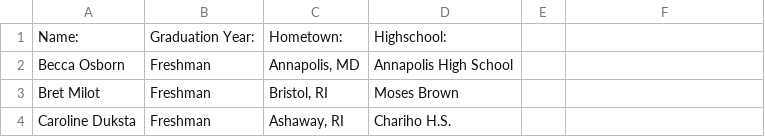
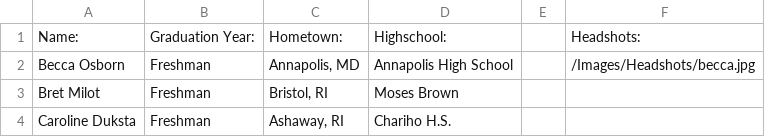
Before and after one commit to James-McCracken/UVM_Sailing_Website, a CSV file: Sailing_Roster.csv, drawn as a sheet; only a part is shown; the diff names each change by its address in the sheet, - before the commit and + after, or states it on an @@ line.

Commit message:
Finilized roster and team photo

```diff
--- a/Sailing_Roster.csv
+++ b/Sailing_Roster.csv
-F1: (empty)
+F1: Headshots:
-F2: (empty)
+F2: /Images/Headshots/becca.jpg
```
Also changed, not shown: 39 other files.
